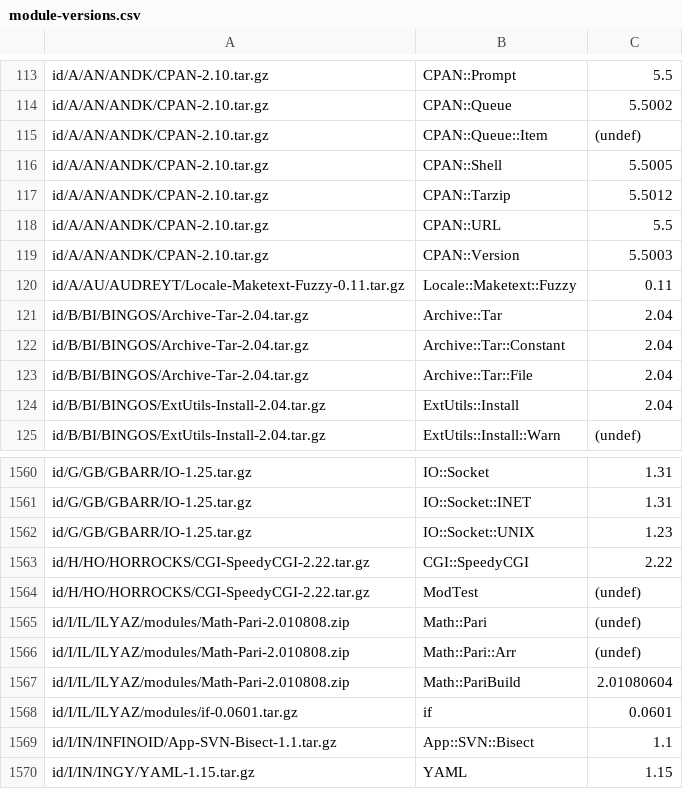
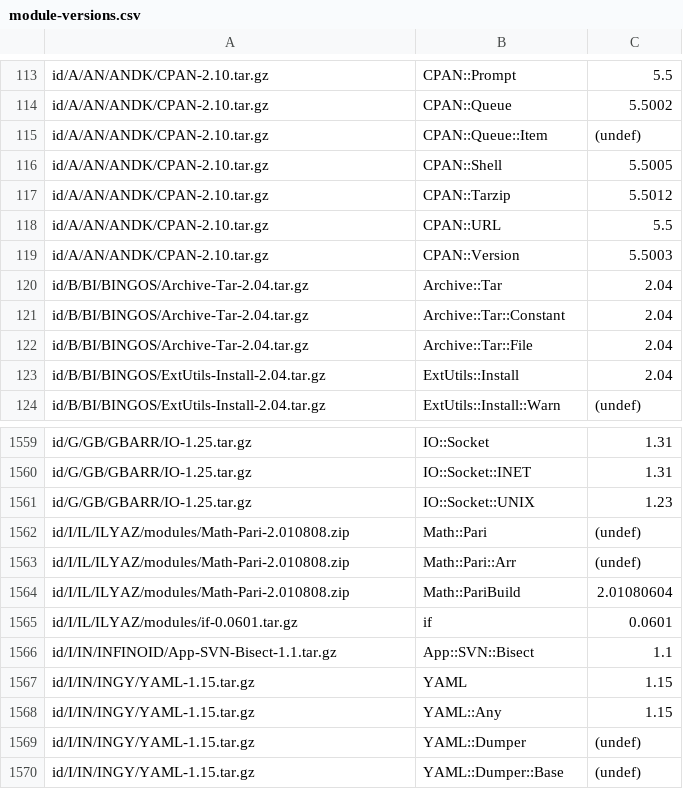
Before and after one commit to kentnl/Gentoo-Util-VirtualDepend, a CSV file: share/module-versions.csv, drawn as a sheet; only a part is shown, gaps mark what is left out; the shorter side is filled out with more unchanged rows; the diff names each change by its address in the sheet, - before the commit and + after, or states it on an @@ line.

Commit message:
Remove CGI-Speedy and Locale-Maketext-Fuzzy mappings

```diff
--- a/share/module-versions.csv
+++ b/share/module-versions.csv
-row 120: id/A/AU/AUDREYT/Locale-Maketext-Fuzzy-0.11.tar.gz | Locale::Maketext::Fuzzy | 0.11
-row 1563: id/H/HO/HORROCKS/CGI-SpeedyCGI-2.22.tar.gz | CGI::SpeedyCGI | 2.22
-row 1564: id/H/HO/HORROCKS/CGI-SpeedyCGI-2.22.tar.gz | ModTest | (undef)
```
Also changed, not shown: share/dist-to-gentoo.csv, share/dist-versions.csv, 3 other files.
